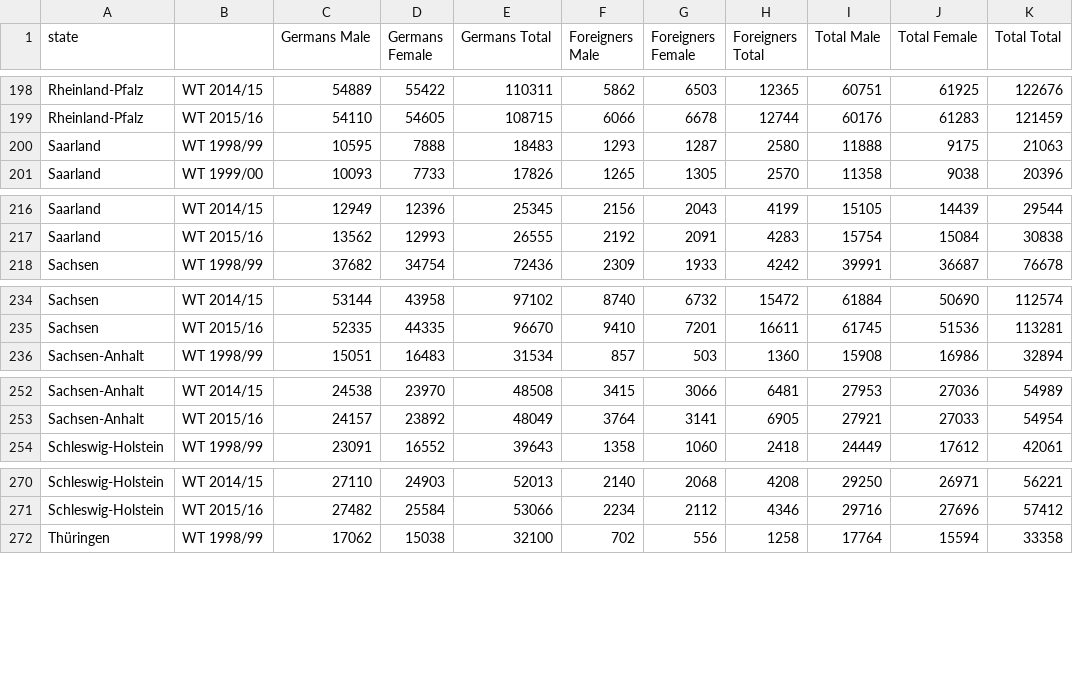
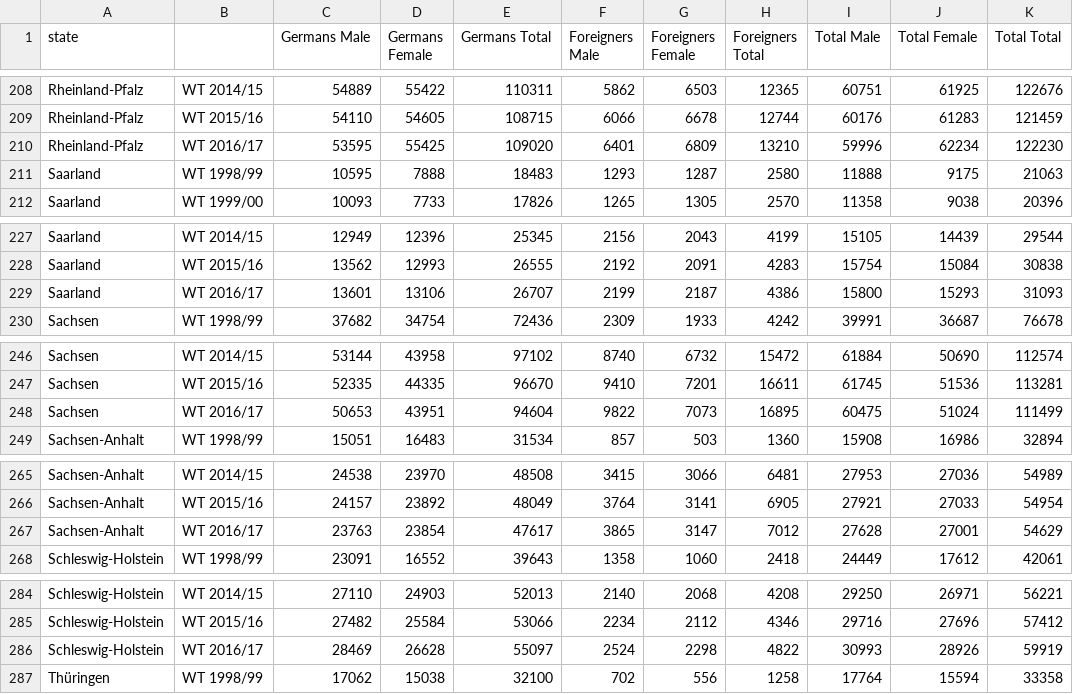
Before and after one commit to eliashaeussler/student-growth, a CSV file: src/data/data.csv, drawn as a sheet; only a part is shown, gaps mark what is left out; the diff covers the shown part only; the diff names each change by its address in the sheet, - before the commit and + after, or states it on an @@ line.

```diff
--- a/src/data/data.csv
+++ b/src/data/data.csv
+row 210: Rheinland-Pfalz | WT 2016/17 | 53595 | 55425 | 109020 | 6401 | 6809 | 13210 | 59996 | 62234 | 122230
+row 229: Saarland | WT 2016/17 | 13601 | 13106 | 26707 | 2199 | 2187 | 4386 | 15800 | 15293 | 31093
+row 248: Sachsen | WT 2016/17 | 50653 | 43951 | 94604 | 9822 | 7073 | 16895 | 60475 | 51024 | 111499
+row 267: Sachsen-Anhalt | WT 2016/17 | 23763 | 23854 | 47617 | 3865 | 3147 | 7012 | 27628 | 27001 | 54629
+row 286: Schleswig-Holstein | WT 2016/17 | 28469 | 26628 | 55097 | 2524 | 2298 | 4822 | 30993 | 28926 | 59919
```
Also changed, not shown: 11 added rows elsewhere in this file, 1 other file.
